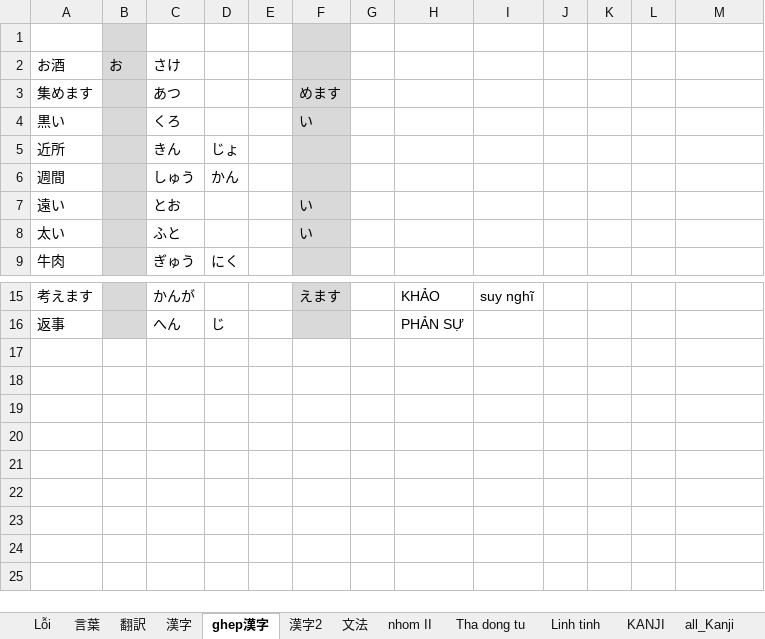
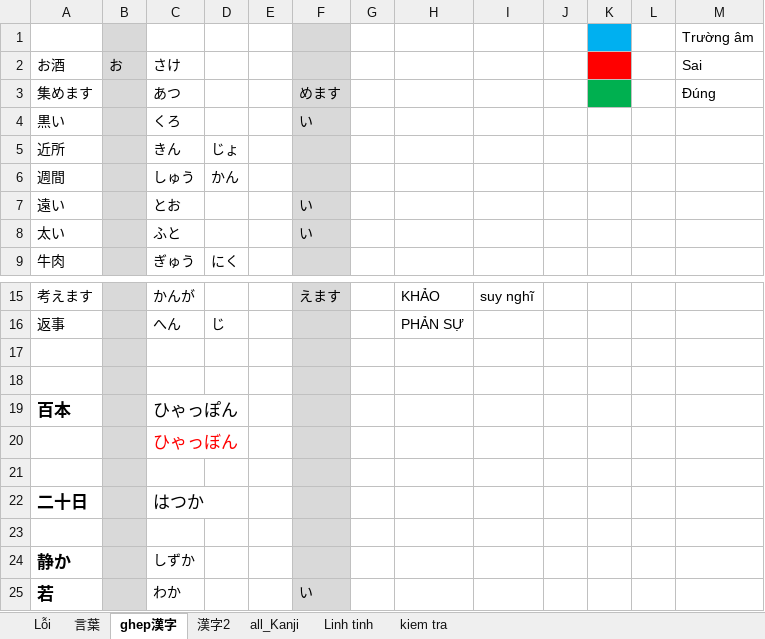
Before and after one commit to tuyettranggi/my-sunflower01, an Excel workbook: NN/chu_y_loi.xlsx, sheet ghep漢字, drawn as a sheet; only a part is shown, gaps mark what is left out; values as stored, in another font and other column widths than the file's, no borders; the diff names each change by its address in the sheet, - before the commit and + after, or states it on an @@ line.

```diff
--- a/NN/chu_y_loi.xlsx (sheet ghep漢字)
+++ b/NN/chu_y_loi.xlsx (sheet ghep漢字)
@@ sheet tab hidden: 翻訳 @@
@@ sheet tab hidden: 漢字 @@
@@ sheet tab hidden: 文法 @@
@@ sheet tab hidden: nhom II @@
@@ sheet tab hidden: Tha dong tu @@
-sheet tab: KANJI
+sheet tab: kiem tra
@@ sheet tab order changed: Lỗi | 言葉 | ghep漢字 | 漢字2 | all_Kanji | Linh tinh | kiem tra @@
-K1 fill: none
+K1 fill: #00B0F0
-M1: (empty)
+M1: Trường âm
-K2 fill: none
+K2 fill: #FF0000
-M2: (empty)
+M2: Sai
-K3 fill: none
+K3 fill: #00B050
-M3: (empty)
+M3: Đúng
+row 17: (empty)
+row 18: (empty)
+row 19: 百本 |  | ひゃっぽん
+row 20:  |  | ひゃっぼん
+row 21: (empty)
+row 22: 二十日 |  | はつか
+row 23: (empty)
+row 24: 静か |  | しずか
+row 25: 若 |  | わか |  |  | い
```
Also changed, not shown: sheet 言葉, sheet all_Kanji, other sheet tabs.
